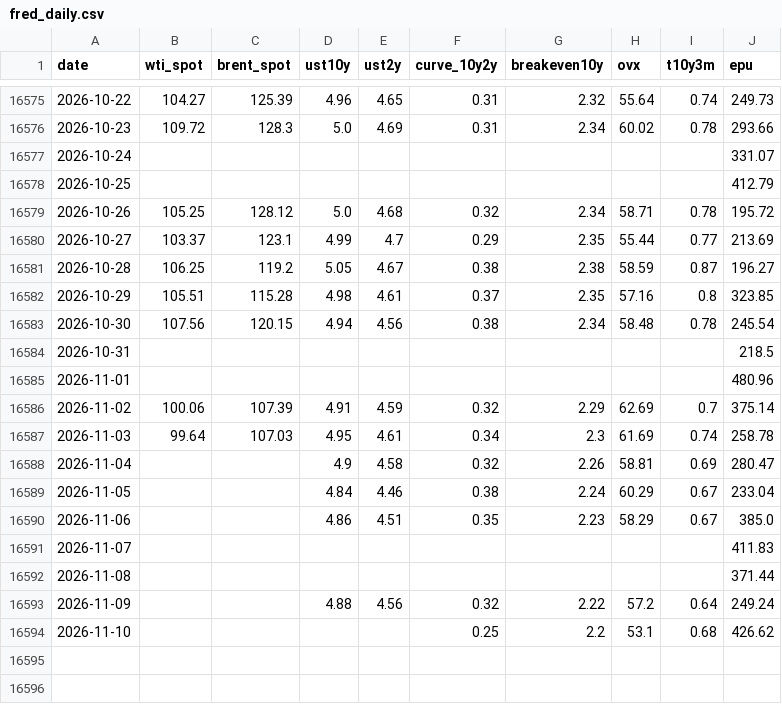
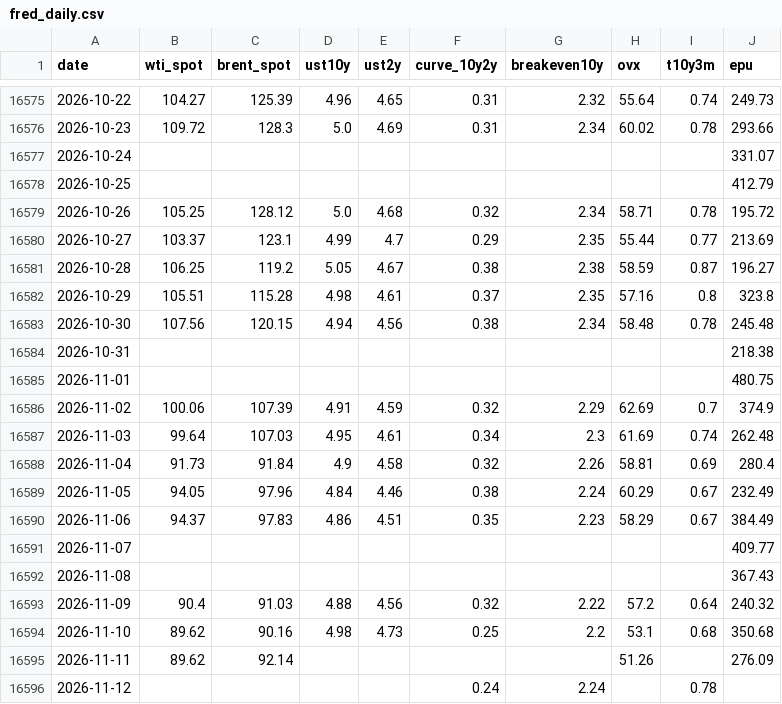
Before and after one commit to YYYJAA/OilForecastQF, a CSV file: Data/raw/fred_daily.csv, drawn as a sheet; only a part is shown, gaps mark what is left out.

```diff
--- a/Data/raw/fred_daily.csv
+++ b/Data/raw/fred_daily.csv
@@ -16581,14 +16581,16 @@ date,wti_spot,brent_spot,ust10y,ust2y,curve_10y2y,breakeven10y,ovx,t10y3m,epu
 2026-10-28,106.25,119.2,5.05,4.67,0.38,2.38,58.59,0.87,196.27
-2026-10-29,105.51,115.28,4.98,4.61,0.37,2.35,57.16,0.8,323.85
-2026-10-30,107.56,120.15,4.94,4.56,0.38,2.34,58.48,0.78,245.54
-2026-10-31,,,,,,,,,218.5
-2026-11-01,,,,,,,,,480.96
-2026-11-02,100.06,107.39,4.91,4.59,0.32,2.29,62.69,0.7,375.14
-2026-11-03,99.64,107.03,4.95,4.61,0.34,2.3,61.69,0.74,258.78
-2026-11-04,,,4.9,4.58,0.32,2.26,58.81,0.69,280.47
-2026-11-05,,,4.84,4.46,0.38,2.24,60.29,0.67,233.04
-2026-11-06,,,4.86,4.51,0.35,2.23,58.29,0.67,385.0
-2026-11-07,,,,,,,,,411.83
-2026-11-08,,,,,,,,,371.44
-2026-11-09,,,4.88,4.56,0.32,2.22,57.2,0.64,249.24
-2026-11-10,,,,,0.25,2.2,53.1,0.68,426.62
+2026-10-29,105.51,115.28,4.98,4.61,0.37,2.35,57.16,0.8,323.8
+2026-10-30,107.56,120.15,4.94,4.56,0.38,2.34,58.48,0.78,245.48
+2026-10-31,,,,,,,,,218.38
+2026-11-01,,,,,,,,,480.75
+2026-11-02,100.06,107.39,4.91,4.59,0.32,2.29,62.69,0.7,374.9
+2026-11-03,99.64,107.03,4.95,4.61,0.34,2.3,61.69,0.74,262.48
+2026-11-04,91.73,91.84,4.9,4.58,0.32,2.26,58.81,0.69,280.4
+2026-11-05,94.05,97.96,4.84,4.46,0.38,2.24,60.29,0.67,232.49
+2026-11-06,94.37,97.83,4.86,4.51,0.35,2.23,58.29,0.67,384.49
+2026-11-07,,,,,,,,,409.77
+2026-11-08,,,,,,,,,367.43
+2026-11-09,90.4,91.03,4.88,4.56,0.32,2.22,57.2,0.64,240.32
+2026-11-10,89.62,90.16,4.98,4.73,0.25,2.2,53.1,0.68,350.68
+2026-11-11,89.62,92.14,,,,,51.26,,276.09
+2026-11-12,,,,,0.24,2.24,,0.78,
```
Also changed, not shown: Data/raw/weekly_raw.csv, Data/raw/yahoo_extra_daily.csv, 3 other files.
